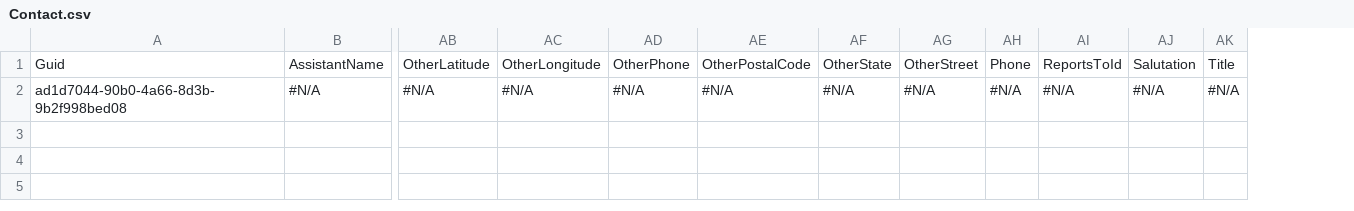
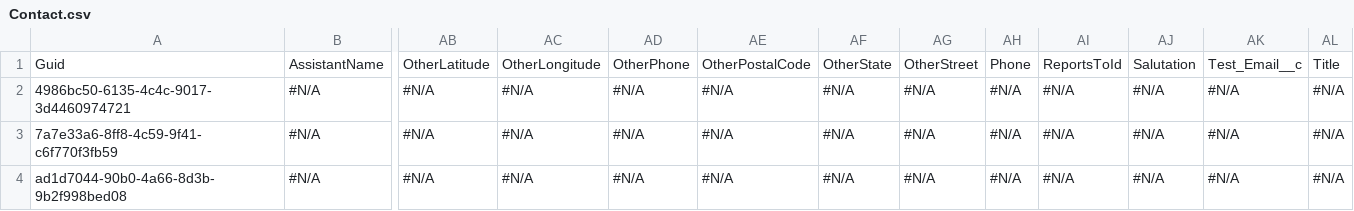
Before and after one commit to Prodlymoover/CPQ-Test-28, a CSV file: Contact.csv, drawn as a sheet; only a part is shown, gaps mark what is left out; addresses are those after the commit; rows hold the shown columns only; the diff names each change by its address in the sheet, - before the commit and + after, or states it on an @@ line.

Commit message:
Saved the state of the new instance into the repository branch

```diff
--- a/Contact.csv
+++ b/Contact.csv
+column AK, row 1: Test_Email__c; row 4: #N/A
+row 2: 4986bc50-6135-4c4c-9017-3d4460974721 | #N/A | #N/A | #N/A | #N/A | #N/A | #N/A | #N/A | #N/A | #N/A | #N/A | #N/A | #N/A
+row 3: 7a7e33a6-8ff8-4c59-9f41-c6f770f3fb59 | #N/A | #N/A | #N/A | #N/A | #N/A | #N/A | #N/A | #N/A | #N/A | #N/A | #N/A | #N/A
```
